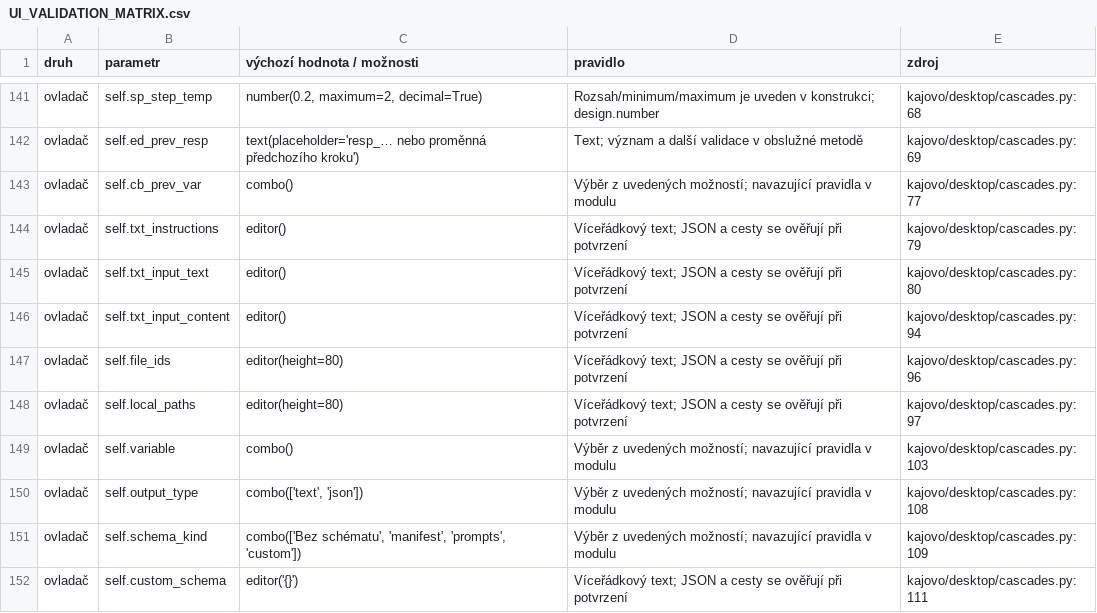
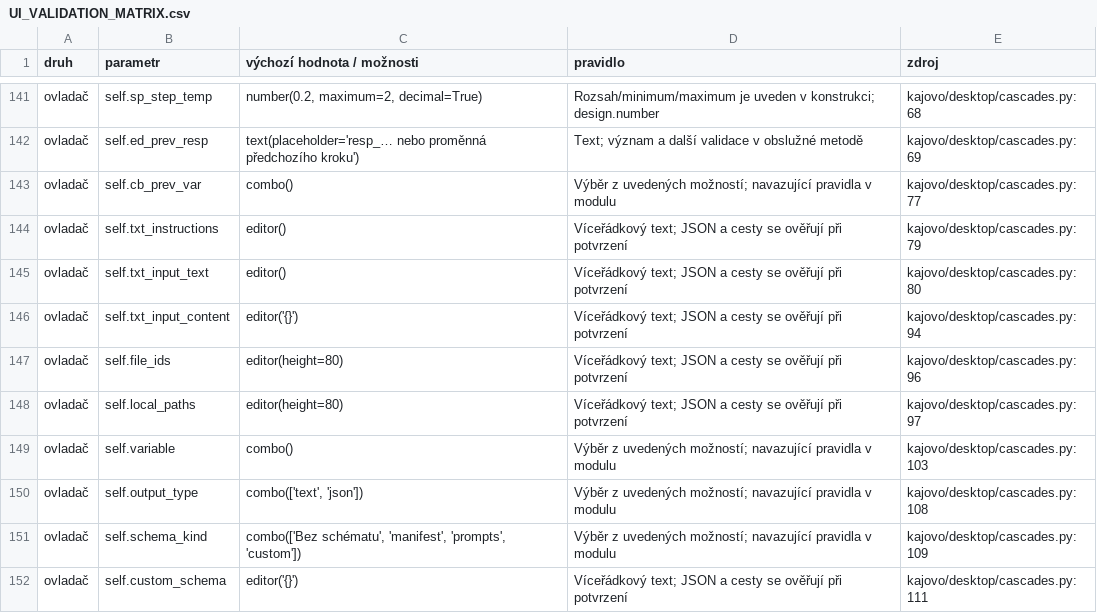
Before and after one commit to karelmartinek-a11y/KajovoNG, a CSV file: docs/UI_VALIDATION_MATRIX.csv, drawn as a sheet; only a part is shown, gaps mark what is left out; the diff covers the shown part only.

```diff
--- a/docs/UI_VALIDATION_MATRIX.csv
+++ b/docs/UI_VALIDATION_MATRIX.csv
@@ -145,3 +145,3 @@ ovladač,self.txt_instructions,editor(),Víceřádkový text; JSON a cesty se ov
 ovladač,self.txt_input_text,editor(),Víceřádkový text; JSON a cesty se ověřují při potvrzení,kajovo/desktop/cascades.py:80
-ovladač,self.txt_input_content,editor(),Víceřádkový text; JSON a cesty se ověřují při potvrzení,kajovo/desktop/cascades.py:94
+ovladač,self.txt_input_content,editor('{}'),Víceřádkový text; JSON a cesty se ověřují při potvrzení,kajovo/desktop/cascades.py:94
 ovladač,self.file_ids,editor(height=80),Víceřádkový text; JSON a cesty se ověřují při potvrzení,kajovo/desktop/cascades.py:96
```
Also changed, not shown: 15 added rows and 15 edited cells elsewhere in this file.
